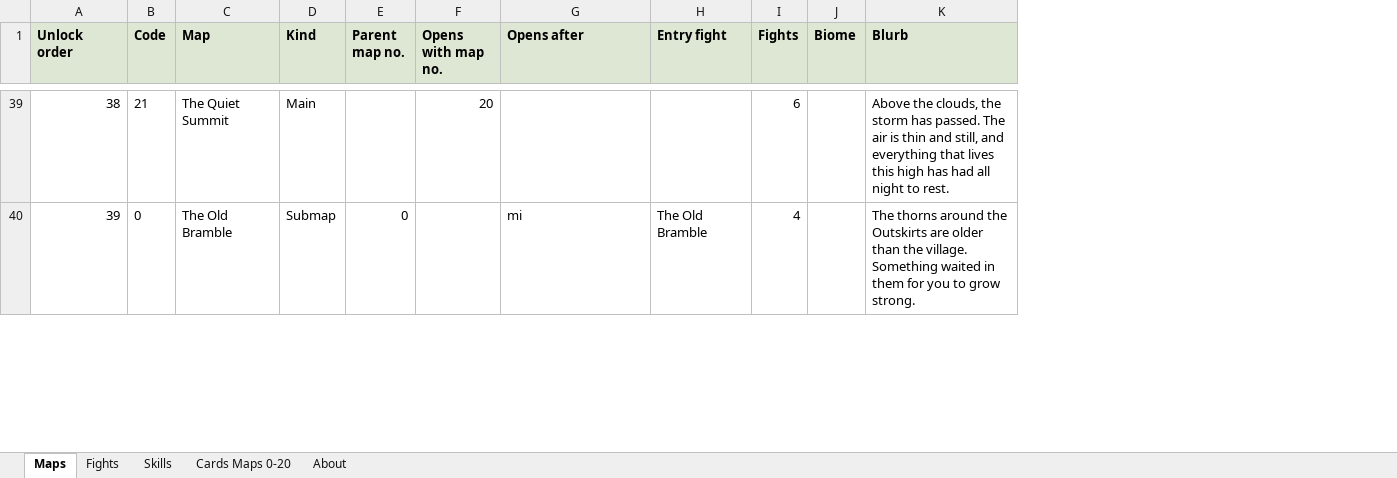
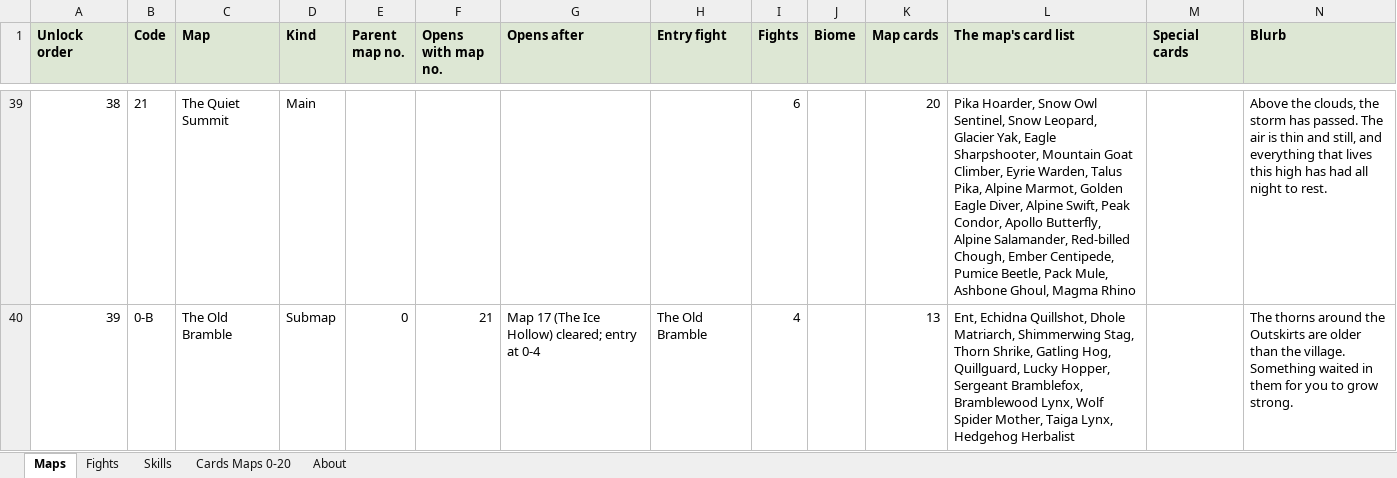
Before and after one commit to herougan/bramblewood-arena-game, an Excel workbook: docs/exports/bramblewood-game-data.xlsx, sheet Maps, drawn as a sheet; only a part is shown, gaps mark what is left out; values as stored, in another font and other column widths than the file's, no borders; the diff covers the shown part only; the diff names each change by its address in the sheet, - before the commit and + after, or states it on an @@ line.

```diff
--- a/docs/exports/bramblewood-game-data.xlsx (sheet Maps)
+++ b/docs/exports/bramblewood-game-data.xlsx (sheet Maps)
+column K (Map cards), rows 39-40: 20 | 13
+column L (The map's card list), rows 39-40: Pika Hoarder, Snow Owl Sentinel, Snow Leopard, Glacier Yak, Eagle Sharpshooter, Mountain Goat Climber, Eyrie Warden, Talus Pika, Alpine Marmot, Golden Eagle Diver, Alpine Swift, Peak Condor, Apollo Butterfly, Alpine Salamander, Red-billed Chough, Ember Centipede, Pumice Beetle, Pack Mule, Ashbone Ghoul, Magma Rhino | Ent, Echidna Quillshot, Dhole Matriarch, Shimmerwing Stag, Thorn Shrike, Gatling Hog, Quillguard, Lucky Hopper, Sergeant Bramblefox, Bramblewood Lynx, Wolf Spider Mother, Taiga Lynx, Hedgehog Herbalist
+column M (Special cards), empty
-F39 (Opens with map no.): 20
+F39 (Opens with map no.): (empty)
-B40 (Code): 0
+B40 (Code): 0-B
-F40 (Opens with map no.): (empty)
+F40 (Opens with map no.): 21
-G40 (Opens after): mi
+G40 (Opens after): Map 17 (The Ice Hollow) cleared; entry at 0-4
```
Also changed, not shown: 77 edited cells elsewhere in this sheet, sheet Skills, 1 other file.
